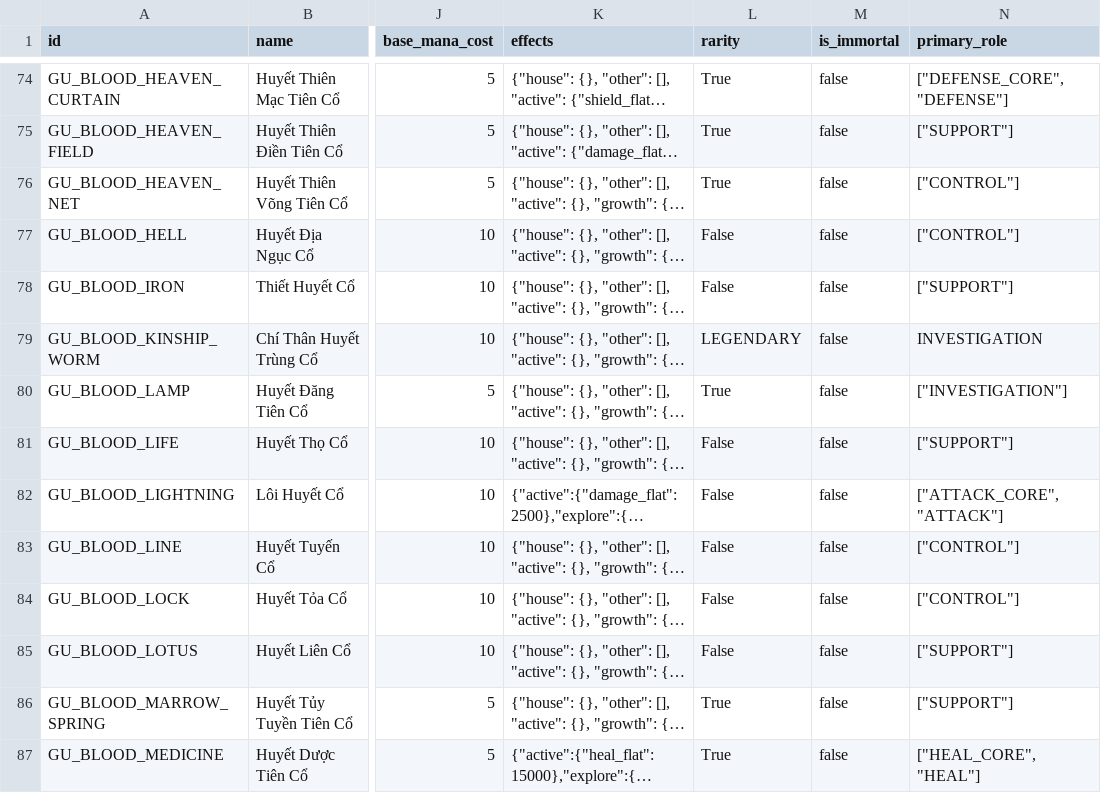
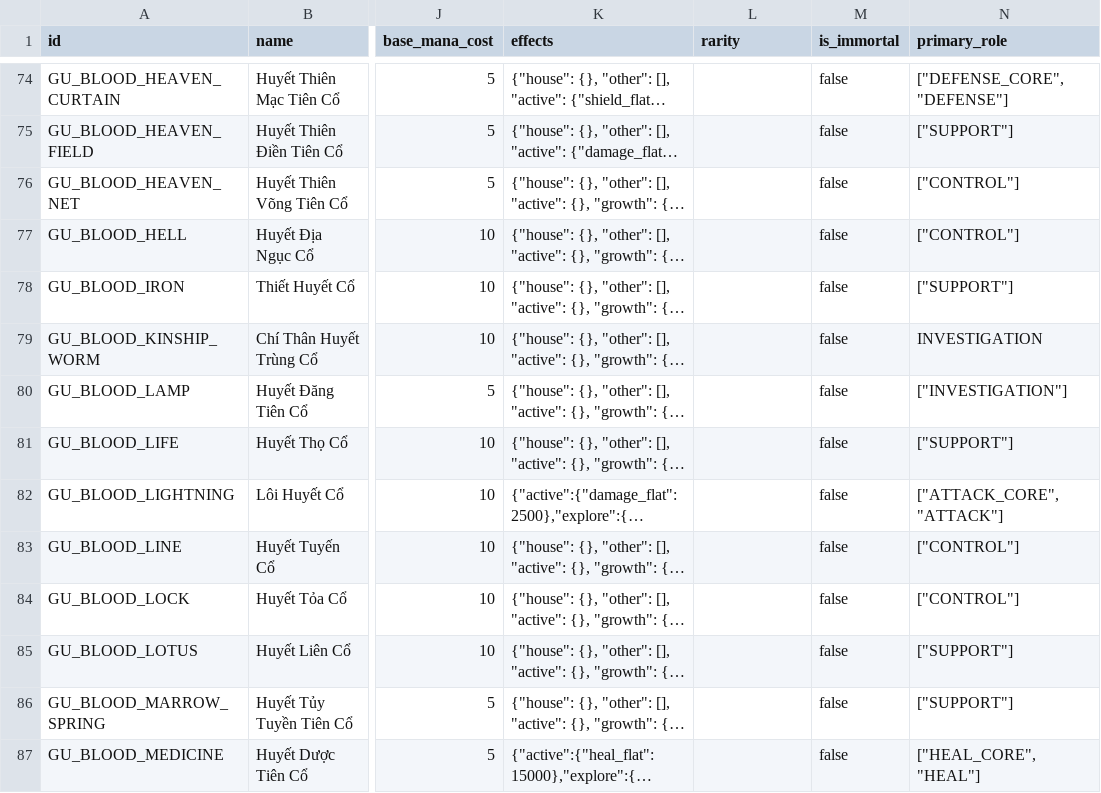
Before and after one commit to VipPro67/GuWorld, a CSV file: backend/cmd/server/data/Gu.csv, drawn as a sheet; only a part is shown, gaps mark what is left out; long unchanged cells end in …; the diff covers the shown part only; the diff names each change by its address in the sheet, - before the commit and + after, or states it on an @@ line.

Commit message:
feat: add rarity attribute to items and GUs, update related logic and UI
- Introduced a new `rarity` integer attribute (0-9) for items and GUs in the database schema.
- Updated CSV parsing and seeding logic to handle the new `rarity` field.
- Modified item and GU export queries to include `rarity`.
- Adjusted admin handlers to support CRUD operations for the `rarity` attribute.
- Enhanced the exploration and gacha logic to factor in `rarity` when determining drop weights.
- Updated frontend components to display and manage the `rarity` attribute, including input validation.
- Revised documentation to reflect changes in data structure and item rarity handling.

```diff
--- a/backend/cmd/server/data/Gu.csv
+++ b/backend/cmd/server/data/Gu.csv
-L74:L76 (rarity): True
+L74:L76 (rarity): (empty)
-L77:L78 (rarity): False
+L77:L78 (rarity): (empty)
-L79 (rarity): LEGENDARY
+L79 (rarity): (empty)
-L80 (rarity): True
+L80 (rarity): (empty)
-L81:L85 (rarity): False
+L81:L85 (rarity): (empty)
-L86:L87 (rarity): True
+L86:L87 (rarity): (empty)
```
Also changed, not shown: 155 edited cells elsewhere in this file, backend/cmd/server/data/Item.csv, 14 other files.
